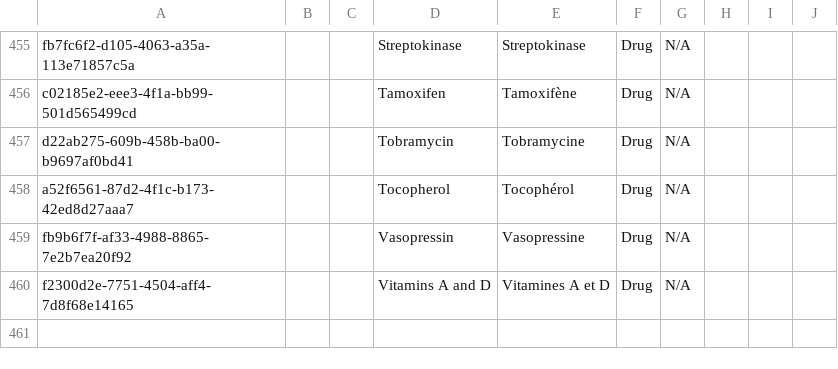
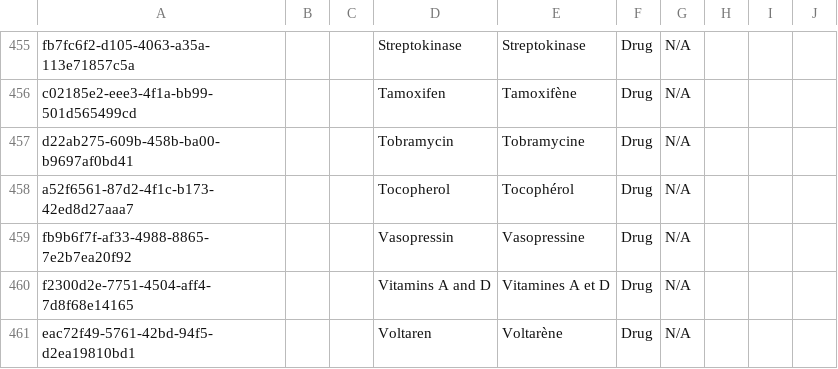
Before and after one commit to mekomsolutions/openmrs-config-haiti, a CSV file: configuration/concepts/drugs_concepts.csv, drawn as a sheet; only a part is shown, gaps mark what is left out; the diff names each change by its address in the sheet, - before the commit and + after, or states it on an @@ line.

Commit message:
C2C-123: Review and upgrade Odoo configuration to Odoo 14 (#128)

```diff
--- a/configuration/concepts/drugs_concepts.csv
+++ b/configuration/concepts/drugs_concepts.csv
+row 461: eac72f49-5761-42bd-94f5-d2ea19810bd1 |  |  | Voltaren | Voltarène | Drug | N/A
```
Also changed, not shown: 1 other file.
